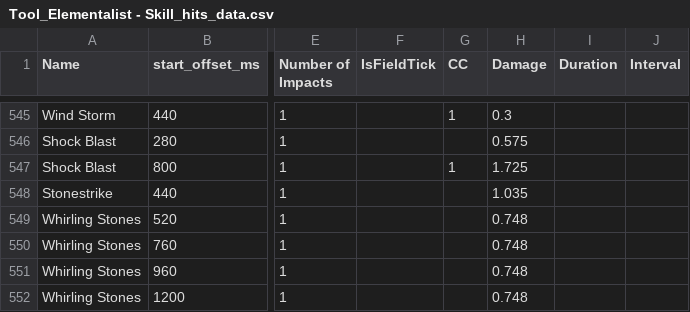
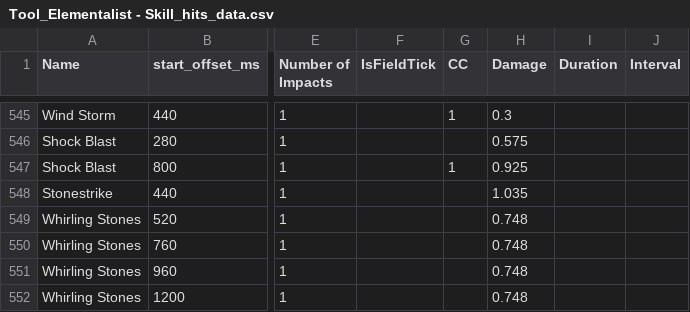
Before and after one commit to SnappyJoeGW2/Elementalist-Simulator, a CSV file: csv input/Tool_Elementalist - Skill_hits_data.csv, drawn as a sheet; only a part is shown, gaps mark what is left out; the diff names each change by its address in the sheet, - before the commit and + after, or states it on an @@ line.

Commit message:
Update Shock Blast real coefficients

```diff
--- a/csv input/Tool_Elementalist - Skill_hits_data.csv
+++ b/csv input/Tool_Elementalist - Skill_hits_data.csv
-H547 (Damage): 1.725
+H547 (Damage): 0.925
```
